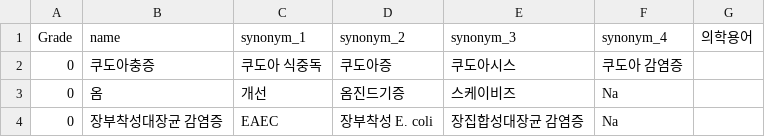
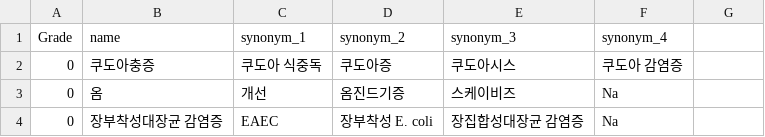
Before and after one commit to dohunhyeong/2025_idbot, a CSV file: resources/metadata/disease_metadata.csv, drawn as a sheet; only a part is shown; the diff names each change by its address in the sheet, - before the commit and + after, or states it on an @@ line.

```diff
--- a/resources/metadata/disease_metadata.csv
+++ b/resources/metadata/disease_metadata.csv
-G1: 의학용어
+G1: (empty)
```
Also changed, not shown: 24 other files.
